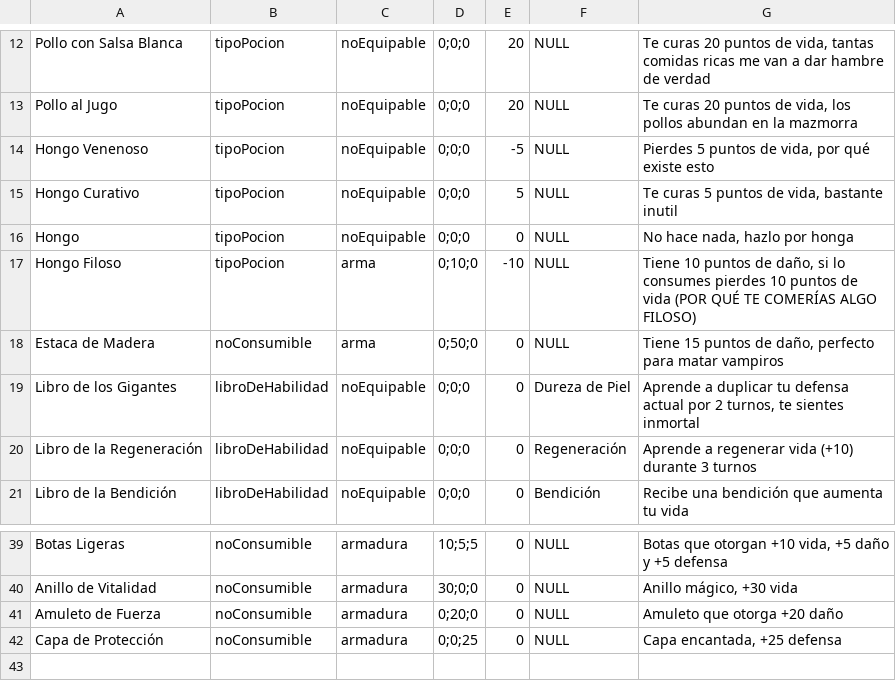
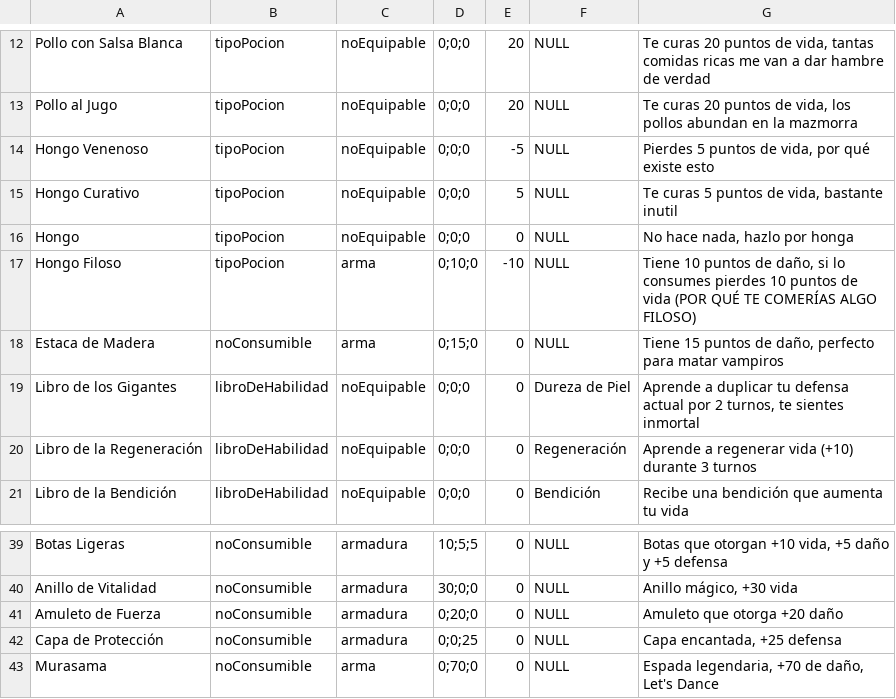
Before and after one commit to bejnaj/The-Brave-Warrior, a CSV file: data/Items.csv, drawn as a sheet; only a part is shown, gaps mark what is left out.

```diff
--- a/data/Items.csv
+++ b/data/Items.csv
@@ -17,3 +17,3 @@ Hongo,tipoPocion,noEquipable,0;0;0,0,NULL,"No hace nada, hazlo por honga"
 Hongo Filoso,tipoPocion,arma,0;10;0,-10,NULL,"Tiene 10 puntos de daño, si lo consumes pierdes 10 puntos de vida (POR QUÉ TE COMERÍAS ALGO FILOSO)"
-Estaca de Madera,noConsumible,arma,0;50;0,0,NULL,"Tiene 15 puntos de daño, perfecto para matar vampiros"
+Estaca de Madera,noConsumible,arma,0;15;0,0,NULL,"Tiene 15 puntos de daño, perfecto para matar vampiros"
 Libro de los Gigantes,libroDeHabilidad,noEquipable,0;0;0,0,Dureza de Piel,"Aprende a duplicar tu defensa actual por 2 turnos, te sientes inmortal"
@@ -42 +42,2 @@ Amuleto de Fuerza,noConsumible,armadura,0;20;0,0,NULL,"Amuleto que otorga +20 da
 Capa de Protección,noConsumible,armadura,0;0;25,0,NULL,"Capa encantada, +25 defensa"
+Murasama,noConsumible,arma,0;70;0,0,NULL,"Espada legendaria, +70 de daño, Let's Dance"
```
Also changed, not shown: data/Skills.csv, 3 other files.
